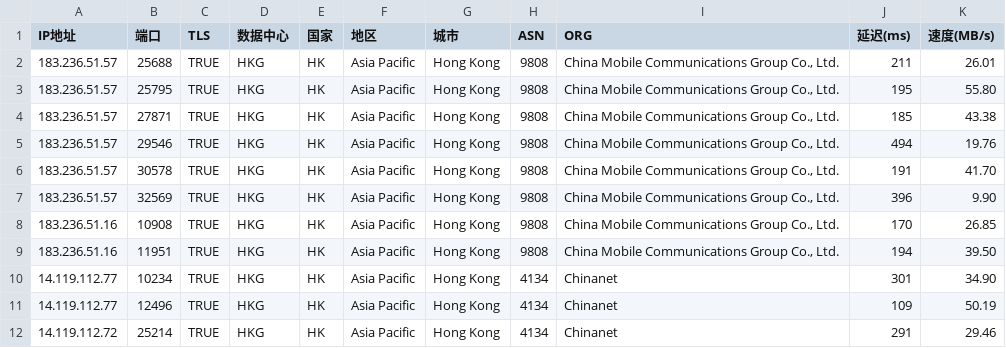
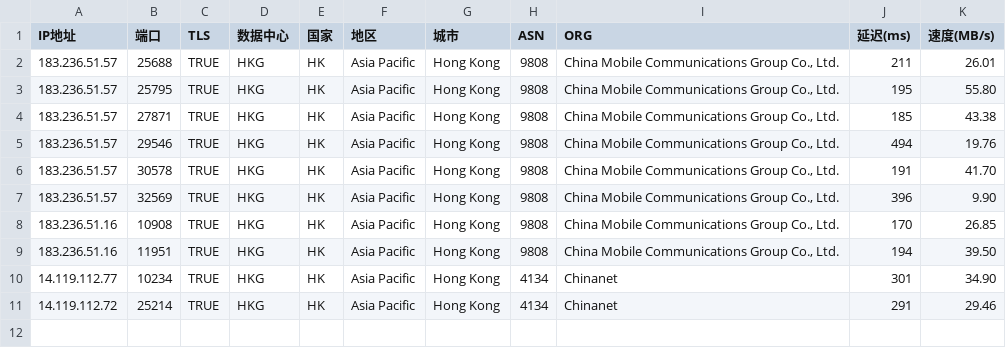
Before and after one commit to mmmOvO/m, a CSV file: 1.csv, drawn as a sheet.

```diff
--- a/1.csv
+++ b/1.csv
@@ -10,3 +10,2 @@
 14.119.112.77,10234,TRUE,HKG,HK,Asia Pacific,Hong Kong,4134,Chinanet,301,34.90
-14.119.112.77,12496,TRUE,HKG,HK,Asia Pacific,Hong Kong,4134,Chinanet,109,50.19
 14.119.112.72,25214,TRUE,HKG,HK,Asia Pacific,Hong Kong,4134,Chinanet,291,29.46
```
Also changed, not shown: 4.csv.
